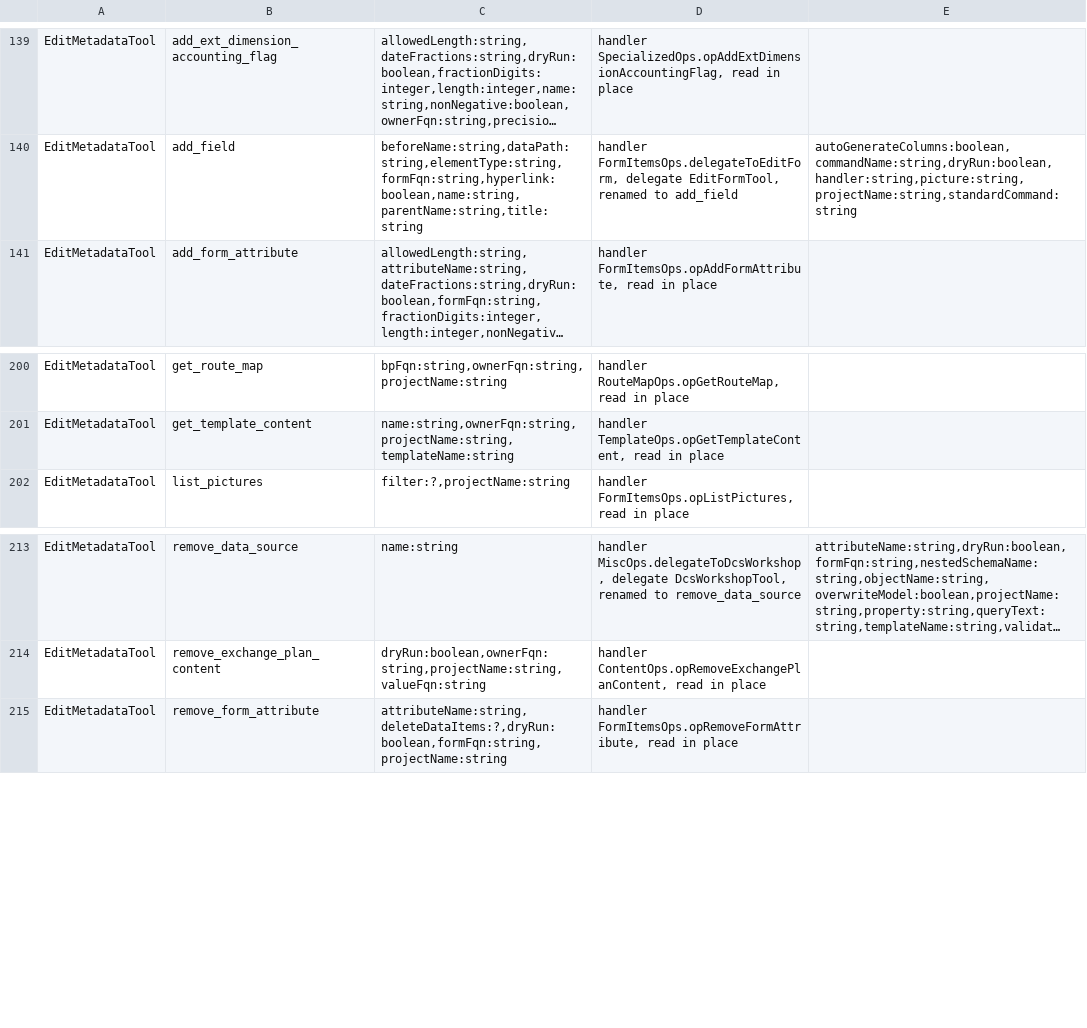
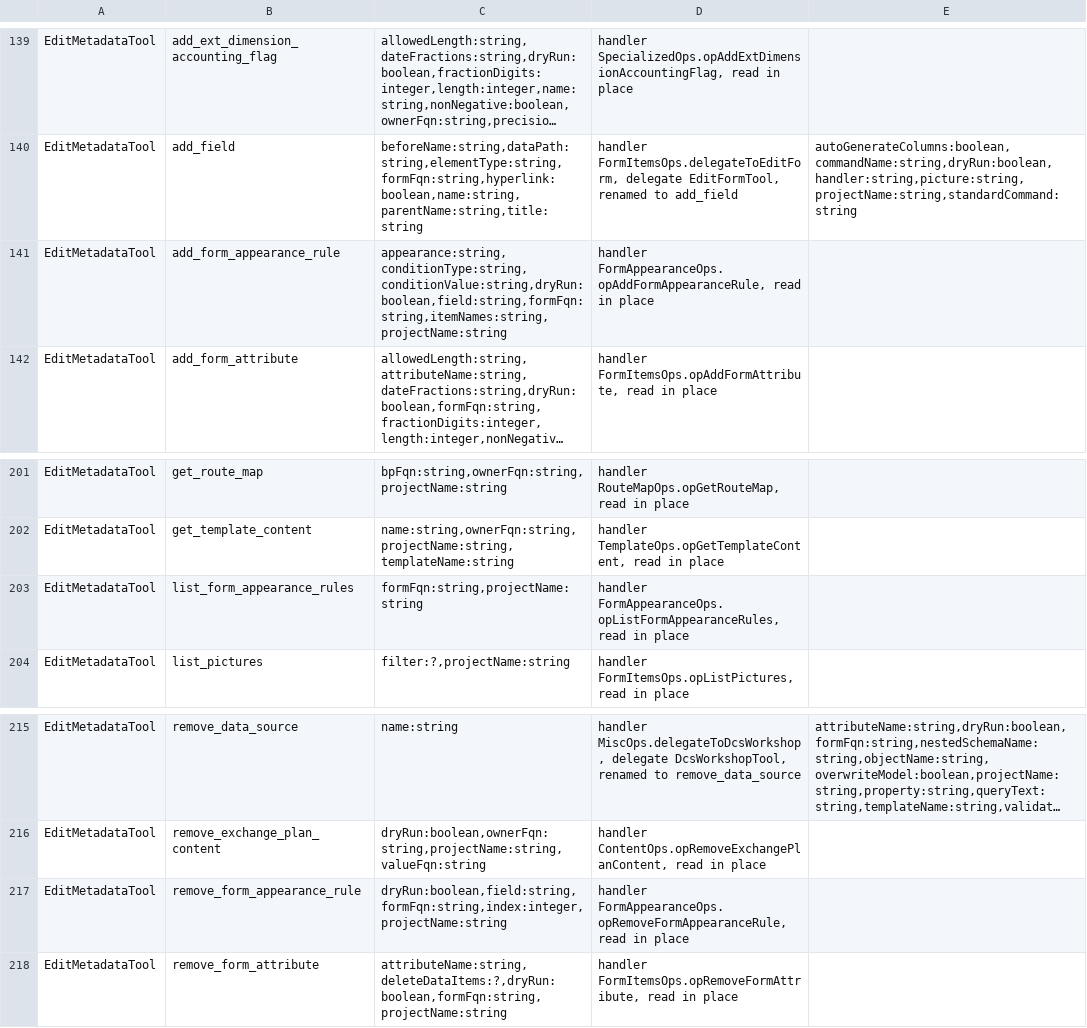
Before and after one commit to Desko77/ai-edt, a TSV file: mcp/bundles/ru.aiedt.mcp.server/schema/operation-parameters.tsv, drawn as a sheet; only a part is shown, gaps mark what is left out; long unchanged cells end in …; the diff names each change by its address in the sheet, - before the commit and + after, or states it on an @@ line.

Commit message:
Conditional appearance rules on managed forms
edit_metadata: add_form_appearance_rule, list_form_appearance_rules,
remove_form_appearance_rule. A rule holds the form items it styles
(itemNames, empty for the whole form), a condition field/conditionType/
conditionValue and an appearance string in the dcs_workshop format.
Removal takes index or every rule whose condition reads field.

get_form_structure: conditionalAppearance section with index, use,
itemNames, condition and appearance of each rule.

dcs_workshop add_appearance and the form operations build the item
through one builder, DcsWorkshopTool.newAppearanceItem. The builder
creates the item's appearance container when the item has none; when
it cannot be created the call is refused.

```diff
--- a/mcp/bundles/ru.aiedt.mcp.server/schema/operation-parameters.tsv
+++ b/mcp/bundles/ru.aiedt.mcp.server/schema/operation-parameters.tsv
+row 141: EditMetadataTool | add_form_appearance_rule | appearance:string,conditionType:string,conditionValue:string,dryRun:boolean,field:string,formFqn:string,itemNames:string,projectName:string | handler FormAppearanceOps.opAddFormAppearanceRule, read in place
+row 203: EditMetadataTool | list_form_appearance_rules | formFqn:string,projectName:string | handler FormAppearanceOps.opListFormAppearanceRules, read in place
+row 217: EditMetadataTool | remove_form_appearance_rule | dryRun:boolean,field:string,formFqn:string,index:integer,projectName:string | handler FormAppearanceOps.opRemoveFormAppearanceRule, read in place
```
Also changed, not shown: 11 other files.
